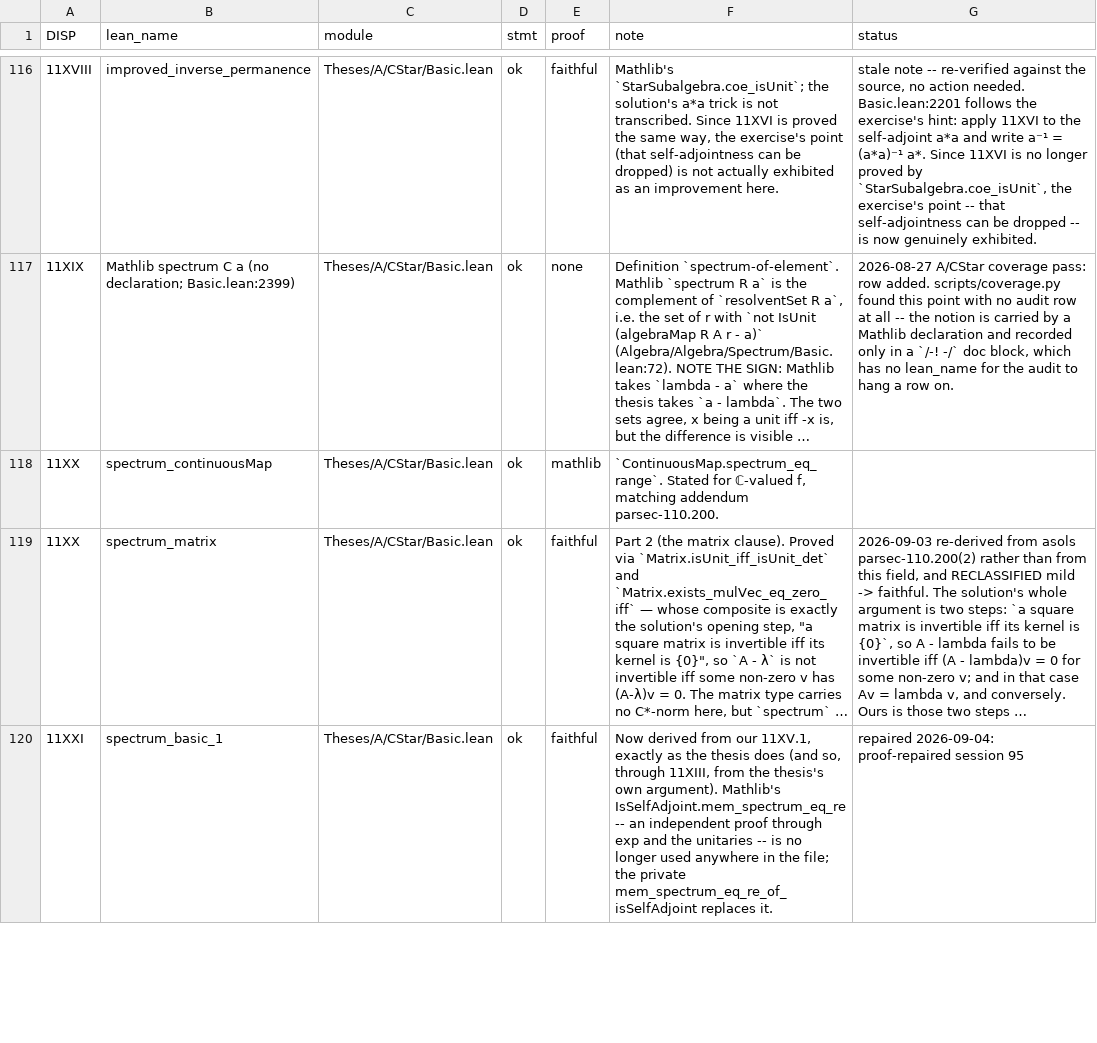
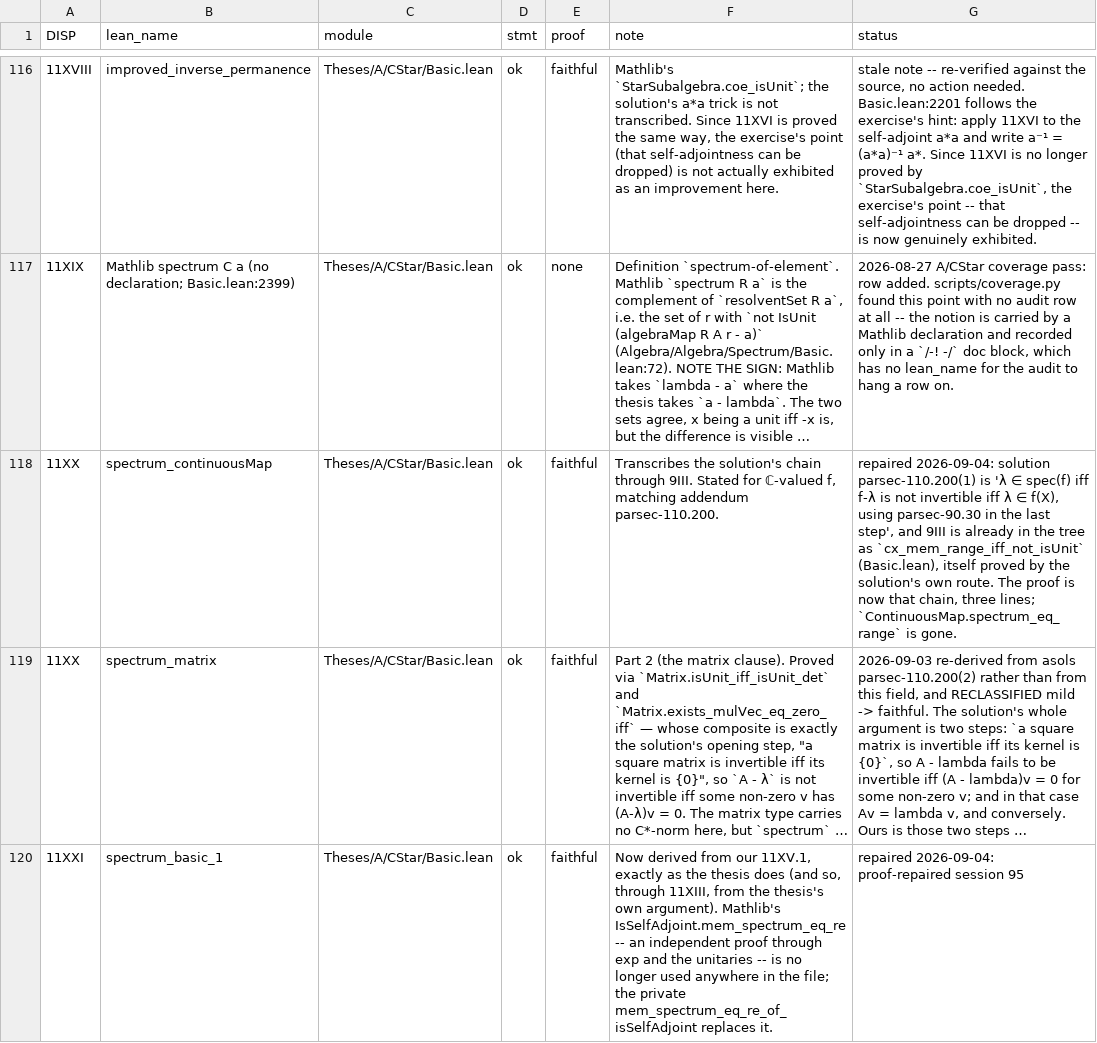
Before and after one commit to westerbaan/theses, a CSV file: lean/docs/audit/acstar-basic.csv, drawn as a sheet; only a part is shown, gaps mark what is left out; long unchanged cells end in …; the diff covers the shown part only; the diff names each change by its address in the sheet, - before the commit and + after, or states it on an @@ line.

```diff
--- a/lean/docs/audit/acstar-basic.csv
+++ b/lean/docs/audit/acstar-basic.csv
-E118 (proof): mathlib
+E118 (proof): faithful
-F118 (note): `ContinuousMap.spectrum_eq_range`. Stated for…
+F118 (note): Transcribes the solution's chain through 9III. Stated for…
-G118 (status): (empty)
+G118 (status): repaired 2026-09-04: solution parsec-110.200(1) is 'λ ∈ spec(f) iff f-λ is not invertible iff λ ∈ f(X), using parsec-90.30 in the last step', and 9III is already in the tree as `cx_mem_range_iff_not_isUnit` (Basic.lean), itself proved by the solution's own route. The proof is now that chain, three lines; `ContinuousMap.spectrum_eq_range` is gone.
```
Also changed, not shown: 81 edited cells elsewhere in this file, lean/docs/audit/acstar-matrices-representation.csv, lean/docs/audit/bdils-pure-beff-states-effectalgebras.csv, 2 other files.
